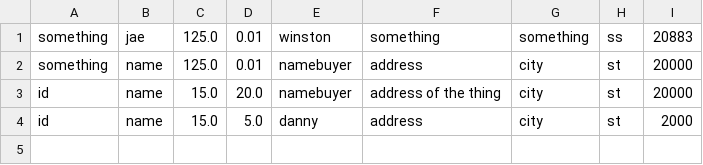
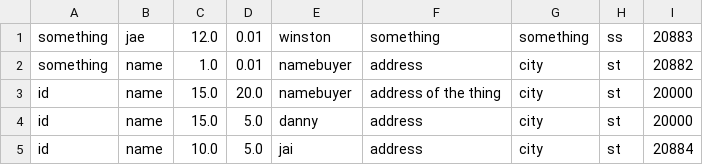
Before and after one commit to hooksda/CS-18000-Project-5, a CSV file: files/PackageList.csv, drawn as a sheet.

```diff
--- a/files/PackageList.csv
+++ b/files/PackageList.csv
@@ -1,4 +1,5 @@
-something,jae,125.0,0.01,winston,something,something,ss,20883
-something,name,125.0,0.01,namebuyer,address,city,st,20000
+something,jae,12.0,0.01,winston,something,something,ss,20883
+something,name,1.0,0.01,namebuyer,address,city,st,20882
 id,name,15.0,20.0,namebuyer,address of the thing,city,st,20000
-id,name,15.0,5.0,danny,address,city,st,2000
+id,name,15.0,5.0,danny,address,city,st,20000
+id,name,10.0,5.0,jai,address,city,st,20884
```
Also changed, not shown: 1 other file.
